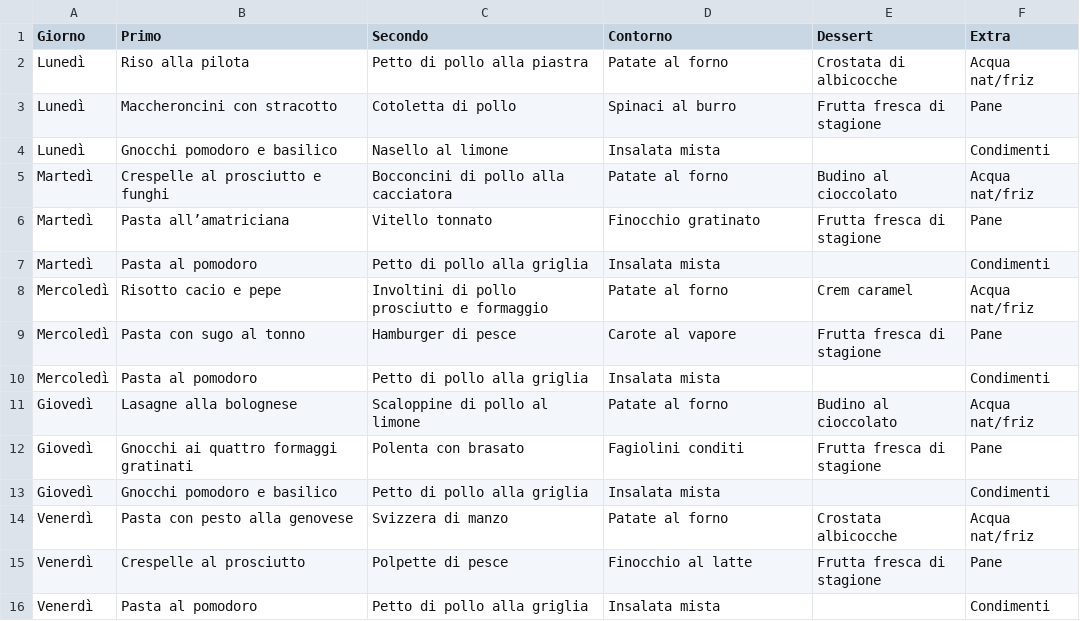
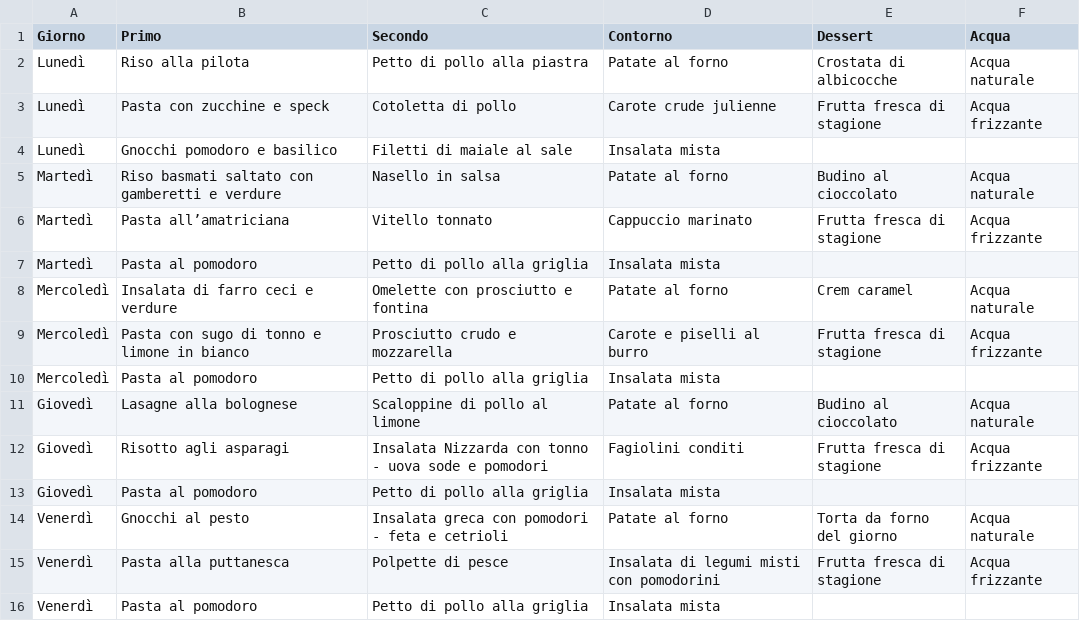
Before and after one commit to uino95/pasetti-prenotazioni-mensa-frontend, a CSV file: csvFilesExample/menu.csv, drawn as a sheet.

Commit message:
feat: update menu CSV structure to include 'Acqua' column; modify CSV import logic to handle new data format and adjust deadline handling in menus API

```diff
--- a/csvFilesExample/menu.csv
+++ b/csvFilesExample/menu.csv
@@ -1,16 +1,16 @@
-Giorno,Primo,Secondo,Contorno,Dessert,Extra
-Lunedì,Riso alla pilota,Petto di pollo alla piastra,Patate al forno ,Crostata di albicocche,Acqua nat/friz
-Lunedì,Maccheroncini con stracotto,Cotoletta di pollo,Spinaci al burro,Frutta fresca di stagione,Pane
-Lunedì,Gnocchi pomodoro e basilico,Nasello al limone,Insalata mista ,,Condimenti
-Martedì,Crespelle al prosciutto e funghi,Bocconcini di pollo alla cacciatora,Patate al forno ,Budino al cioccolato,Acqua nat/friz
-Martedì,Pasta all’amatriciana,Vitello tonnato,Finocchio gratinato,Frutta fresca di stagione,Pane
-Martedì,Pasta al pomodoro,Petto di pollo alla griglia,Insalata mista ,,Condimenti
-Mercoledì ,Risotto cacio e pepe,Involtini di pollo prosciutto e formaggio,Patate al forno ,Crem caramel,Acqua nat/friz
-Mercoledì ,Pasta con sugo al tonno,Hamburger di pesce,Carote al vapore,Frutta fresca di stagione,Pane
-Mercoledì ,Pasta al pomodoro,Petto di pollo alla griglia,Insalata mista ,,Condimenti
-Giovedì ,Lasagne alla bolognese,Scaloppine di pollo al limone,Patate al forno ,Budino al cioccolato,Acqua nat/friz
-Giovedì ,Gnocchi ai quattro formaggi gratinati,Polenta con brasato,Fagiolini conditi,Frutta fresca di stagione,Pane
-Giovedì ,Gnocchi pomodoro e basilico,Petto di pollo alla griglia,Insalata mista ,,Condimenti
-Venerdì ,Pasta con pesto alla genovese,Svizzera di manzo,Patate al forno ,Crostata albicocche,Acqua nat/friz
-Venerdì ,Crespelle al prosciutto,Polpette di pesce,Finocchio al latte,Frutta fresca di stagione,Pane
-Venerdì ,Pasta al pomodoro,Petto di pollo alla griglia,Insalata mista ,,Condimenti
+Giorno,Primo,Secondo,Contorno,Dessert,Acqua
+Lunedì,Riso alla pilota,Petto di pollo alla piastra,Patate al forno ,Crostata di albicocche,Acqua naturale
+Lunedì,Pasta con zucchine e speck,Cotoletta di pollo,Carote crude julienne,Frutta fresca di stagione,Acqua frizzante
+Lunedì,Gnocchi pomodoro e basilico,Filetti di maiale al sale,Insalata mista,,
+Martedì,Riso basmati saltato con gamberetti e verdure,Nasello in salsa,Patate al forno,Budino al cioccolato,Acqua naturale
+Martedì,Pasta all’amatriciana,Vitello tonnato,Cappuccio marinato,Frutta fresca di stagione,Acqua frizzante
+Martedì,Pasta al pomodoro,Petto di pollo alla griglia,Insalata mista ,,
+Mercoledì,Insalata di farro ceci e verdure,Omelette con prosciutto e fontina,Patate al forno ,Crem caramel,Acqua naturale
+Mercoledì,Pasta con sugo di tonno e limone in bianco,Prosciutto crudo e mozzarella,Carote e piselli al burro ,Frutta fresca di stagione,Acqua frizzante
+Mercoledì,Pasta al pomodoro,Petto di pollo alla griglia,Insalata mista ,,
+Giovedì,Lasagne alla bolognese,Scaloppine di pollo al limone,Patate al forno ,Budino al cioccolato,Acqua naturale
+Giovedì,Risotto agli asparagi,Insalata Nizzarda con tonno - uova sode e pomodori,Fagiolini conditi,Frutta fresca di stagione,Acqua frizzante
+Giovedì,Pasta al pomodoro,Petto di pollo alla griglia,Insalata mista ,,
+Venerdì,Gnocchi al pesto,Insalata greca con pomodori - feta e cetrioli,Patate al forno,Torta da forno del giorno,Acqua naturale
+Venerdì,Pasta alla puttanesca,Polpette di pesce,Insalata di legumi misti con pomodorini,Frutta fresca di stagione,Acqua frizzante
+Venerdì,Pasta al pomodoro,Petto di pollo alla griglia,Insalata mista,,
```
Also changed, not shown: 4 other files.
